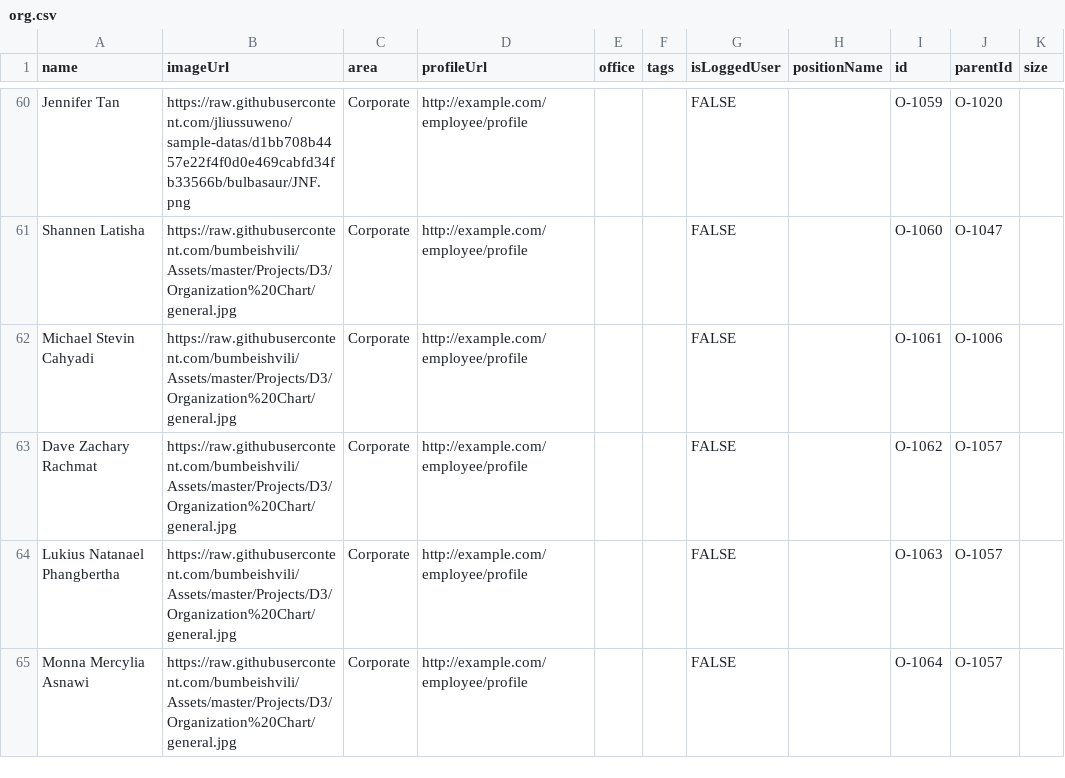
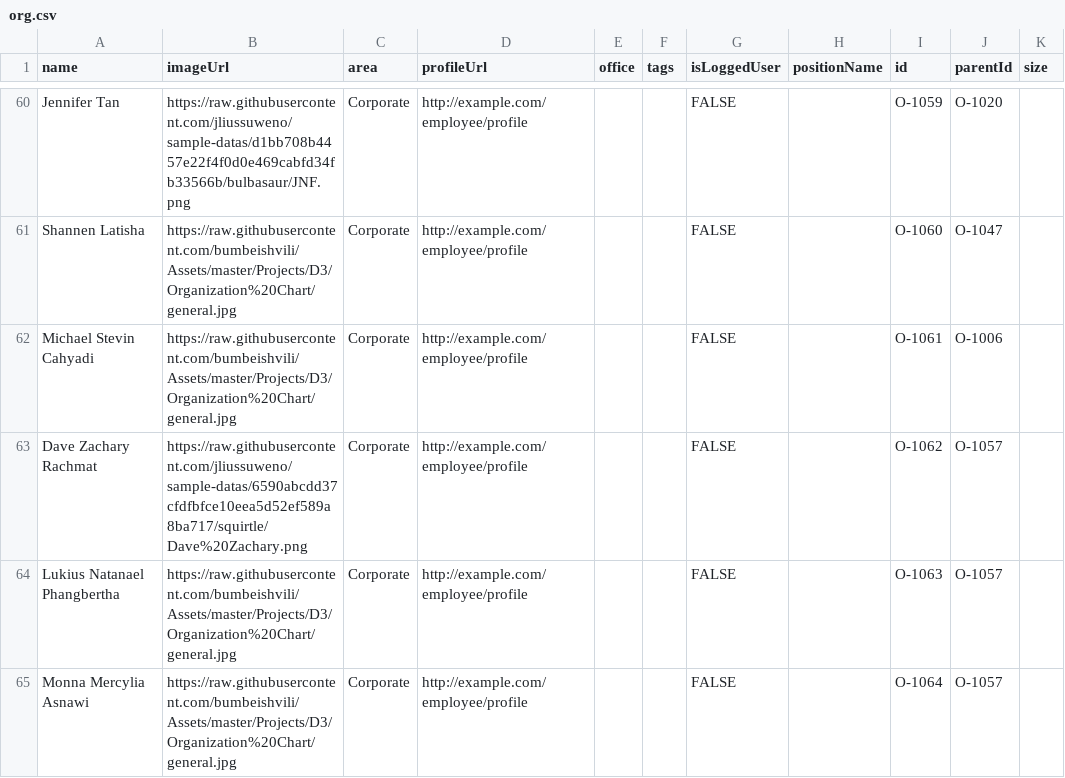
Before and after one commit to jliussuweno/sample-datas, a CSV file: org.csv, drawn as a sheet; only a part is shown, gaps mark what is left out.

Commit message:
Update org.csv

```diff
--- a/org.csv
+++ b/org.csv
@@ -62,3 +62,3 @@ Shannen Latisha,https://raw.githubusercontent.com/bumbeishvili/Assets/master/Pro
 Michael Stevin Cahyadi,https://raw.githubusercontent.com/bumbeishvili/Assets/master/Projects/D3/Organization%20Chart/general.jpg,Corporate,http://example.com/employee/profile,,,FALSE,,O-1061,O-1006,
-Dave Zachary Rachmat,https://raw.githubusercontent.com/bumbeishvili/Assets/master/Projects/D3/Organization%20Chart/general.jpg,Corporate,http://example.com/employee/profile,,,FALSE,,O-1062,O-1057,
+Dave Zachary Rachmat,https://raw.githubusercontent.com/jliussuweno/sample-datas/6590abcdd37cfdfbfce10eea5d52ef589a8ba717/squirtle/Dave%20Zachary.png,Corporate,http://example.com/employee/profile,,,FALSE,,O-1062,O-1057,
 Lukius Natanael Phangbertha,https://raw.githubusercontent.com/bumbeishvili/Assets/master/Projects/D3/Organization%20Chart/general.jpg,Corporate,http://example.com/employee/profile,,,FALSE,,O-1063,O-1057,
```
